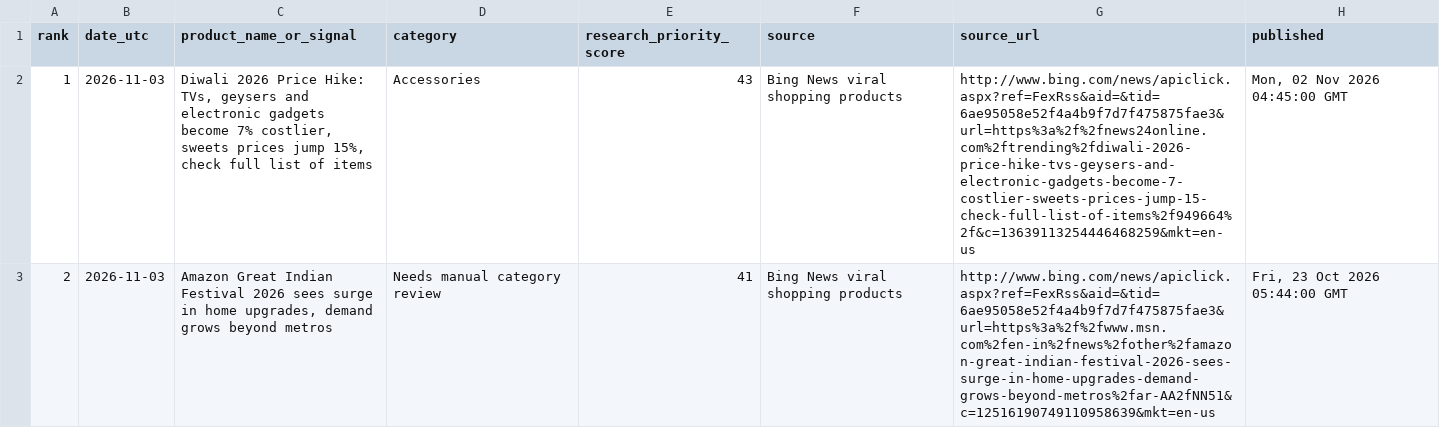
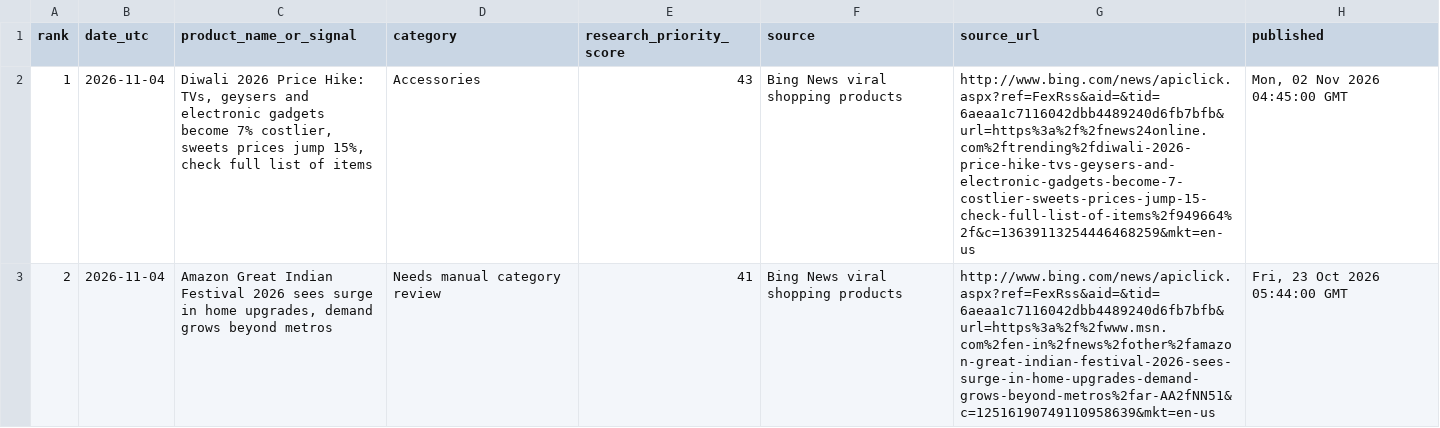
Before and after one commit to heerbaria2112-a11y/heermart-product-hunter-ai, a CSV file: reports/latest_products.csv, drawn as a sheet; only a part is shown; the diff names each change by its address in the sheet, - before the commit and + after, or states it on an @@ line.

```diff
--- a/reports/latest_products.csv
+++ b/reports/latest_products.csv
-B2:B3 (date_utc): 2026-11-03
+B2:B3 (date_utc): 2026-11-04
-G2 (source_url): http://www.bing.com/news/apiclick.aspx?ref=FexRss&aid=&tid=6ae95058e52f4a4b9f7d7f475875fae3&url=https%3a%2f%2fnews24online.com%2ftrending%2fdiwali-2026-price-hike-tvs-geysers-and-electronic-gadgets-become-7-costlier-sweets-prices-jump-15-check-full-list-of-items%2f949664%2f&c=13639113254446468259&mkt=en-us
+G2 (source_url): http://www.bing.com/news/apiclick.aspx?ref=FexRss&aid=&tid=6aeaa1c7116042dbb4489240d6fb7bfb&url=https%3a%2f%2fnews24online.com%2ftrending%2fdiwali-2026-price-hike-tvs-geysers-and-electronic-gadgets-become-7-costlier-sweets-prices-jump-15-check-full-list-of-items%2f949664%2f&c=13639113254446468259&mkt=en-us
-G3 (source_url): http://www.bing.com/news/apiclick.aspx?ref=FexRss&aid=&tid=6ae95058e52f4a4b9f7d7f475875fae3&url=https%3a%2f%2fwww.msn.com%2fen-in%2fnews%2fother%2famazon-great-indian-festival-2026-sees-surge-in-home-upgrades-demand-grows-beyond-metros%2far-AA2fNN51&c=12516190749110958639&mkt=en-us
+G3 (source_url): http://www.bing.com/news/apiclick.aspx?ref=FexRss&aid=&tid=6aeaa1c7116042dbb4489240d6fb7bfb&url=https%3a%2f%2fwww.msn.com%2fen-in%2fnews%2fother%2famazon-great-indian-festival-2026-sees-surge-in-home-upgrades-demand-grows-beyond-metros%2far-AA2fNN51&c=12516190749110958639&mkt=en-us
```
Also changed, not shown: 2 other files.
